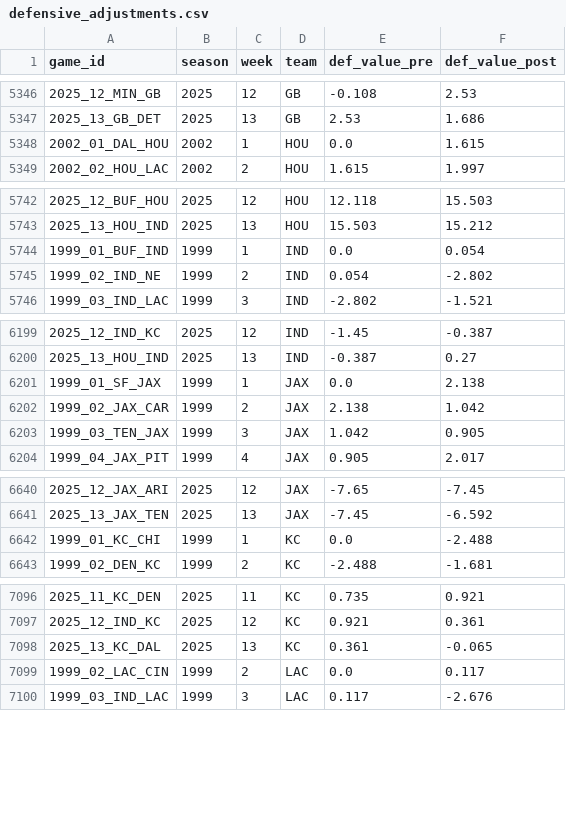
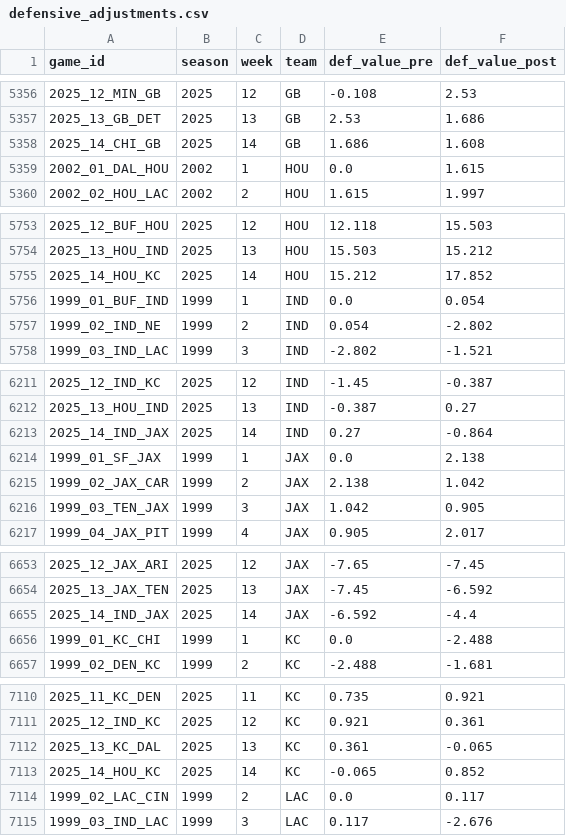
Before and after one commit to mitch-avis/nfeloqb, a CSV file: Other Data/defensive_adjustments.csv, drawn as a sheet; only a part is shown, gaps mark what is left out; the diff covers the shown part only.

```diff
--- a/Other Data/defensive_adjustments.csv
+++ b/Other Data/defensive_adjustments.csv
@@ -5347,2 +5357,3 @@ game_id,season,week,team,def_value_pre,def_value_post
 2025_13_GB_DET,2025,13,GB,2.53,1.686
+2025_14_CHI_GB,2025,14,GB,1.686,1.608
 2002_01_DAL_HOU,2002,1,HOU,0.0,1.615
@@ -5743,2 +5754,3 @@ game_id,season,week,team,def_value_pre,def_value_post
 2025_13_HOU_IND,2025,13,HOU,15.503,15.212
+2025_14_HOU_KC,2025,14,HOU,15.212,17.852
 1999_01_BUF_IND,1999,1,IND,0.0,0.054
@@ -6200,2 +6212,3 @@ game_id,season,week,team,def_value_pre,def_value_post
 2025_13_HOU_IND,2025,13,IND,-0.387,0.27
+2025_14_IND_JAX,2025,14,IND,0.27,-0.864
 1999_01_SF_JAX,1999,1,JAX,0.0,2.138
@@ -6641,2 +6654,3 @@ game_id,season,week,team,def_value_pre,def_value_post
 2025_13_JAX_TEN,2025,13,JAX,-7.45,-6.592
+2025_14_IND_JAX,2025,14,JAX,-6.592,-4.4
 1999_01_KC_CHI,1999,1,KC,0.0,-2.488
@@ -7098,2 +7112,3 @@ game_id,season,week,team,def_value_pre,def_value_post
 2025_13_KC_DAL,2025,13,KC,0.361,-0.065
+2025_14_HOU_KC,2025,14,KC,-0.065,0.852
 1999_02_LAC_CIN,1999,2,LAC,0.0,0.117
```
Also changed, not shown: 23 added rows elsewhere in this file, Other Data/meta_data.csv, 3 other files.
